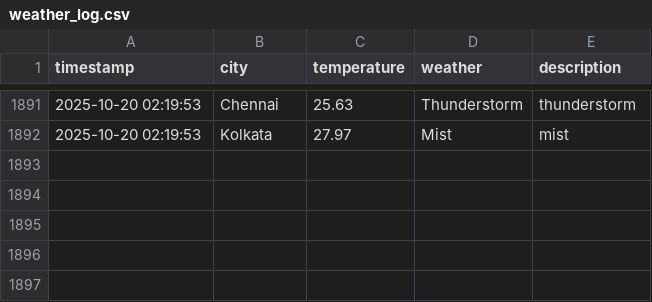
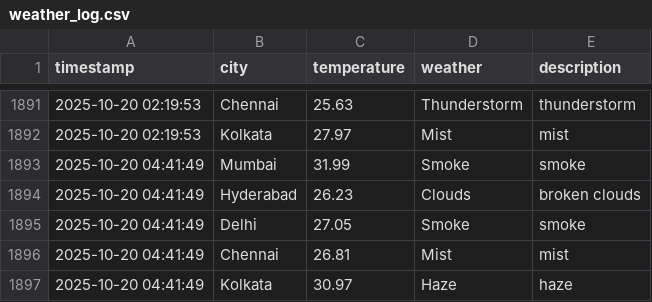
Before and after one commit to Harsh-KH-6/weather-tracking-automation, a CSV file: weather_log.csv, drawn as a sheet; only a part is shown, gaps mark what is left out.

Commit message:
🌤️ Weather Update - 2025-10-20 04:41:49 UTC
Automated weather data collection for Indian cities:
- Mumbai, Hyderabad, Delhi, Chennai, Kolkata

This commit updates the weather_log.csv file with current weather conditions.
Generated by GitHub Actions workflow.

```diff
--- a/weather_log.csv
+++ b/weather_log.csv
@@ -1892 +1892,6 @@ timestamp,city,temperature,weather,description
 2025-10-20 02:19:53,Kolkata,27.97,Mist,mist
+2025-10-20 04:41:49,Mumbai,31.99,Smoke,smoke
+2025-10-20 04:41:49,Hyderabad,26.23,Clouds,broken clouds
+2025-10-20 04:41:49,Delhi,27.05,Smoke,smoke
+2025-10-20 04:41:49,Chennai,26.81,Mist,mist
+2025-10-20 04:41:49,Kolkata,30.97,Haze,haze
```
